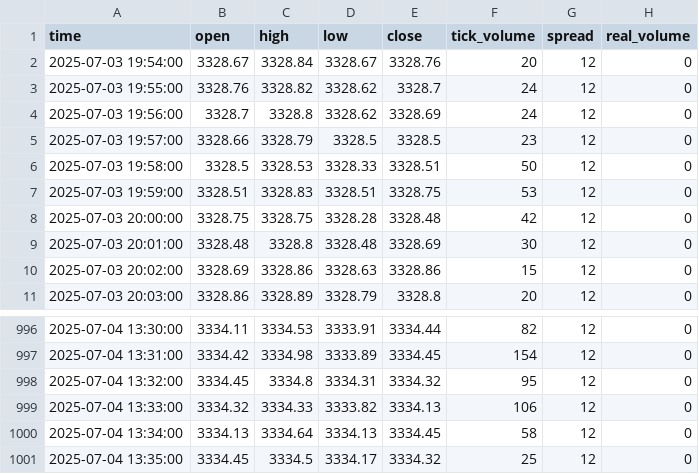
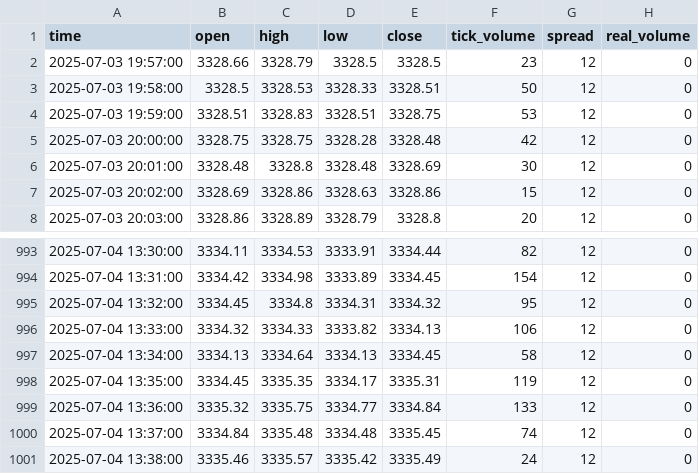
Before and after one commit to romeofx/Usdaud_forecast, a CSV file: xauusd_data.csv, drawn as a sheet; only a part is shown, gaps mark what is left out.

Commit message:
Update xauusd_data.csv - 2025-07-04 14:38:07

```diff
--- a/xauusd_data.csv
+++ b/xauusd_data.csv
@@ -1,5 +1,2 @@
 time,open,high,low,close,tick_volume,spread,real_volume
-2025-07-03 19:54:00,3328.67,3328.84,3328.67,3328.76,20,12,0
-2025-07-03 19:55:00,3328.76,3328.82,3328.62,3328.7,24,12,0
-2025-07-03 19:56:00,3328.7,3328.8,3328.62,3328.69,24,12,0
 2025-07-03 19:57:00,3328.66,3328.79,3328.5,3328.5,23,12,0
@@ -1000,2 +997,5 @@ time,open,high,low,close,tick_volume,spread,real_volume
 2025-07-04 13:34:00,3334.13,3334.64,3334.13,3334.45,58,12,0
-2025-07-04 13:35:00,3334.45,3334.5,3334.17,3334.32,25,12,0
+2025-07-04 13:35:00,3334.45,3335.35,3334.17,3335.31,119,12,0
+2025-07-04 13:36:00,3335.32,3335.75,3334.77,3334.84,133,12,0
+2025-07-04 13:37:00,3334.84,3335.48,3334.48,3335.45,74,12,0
+2025-07-04 13:38:00,3335.46,3335.57,3335.42,3335.49,24,12,0
```
